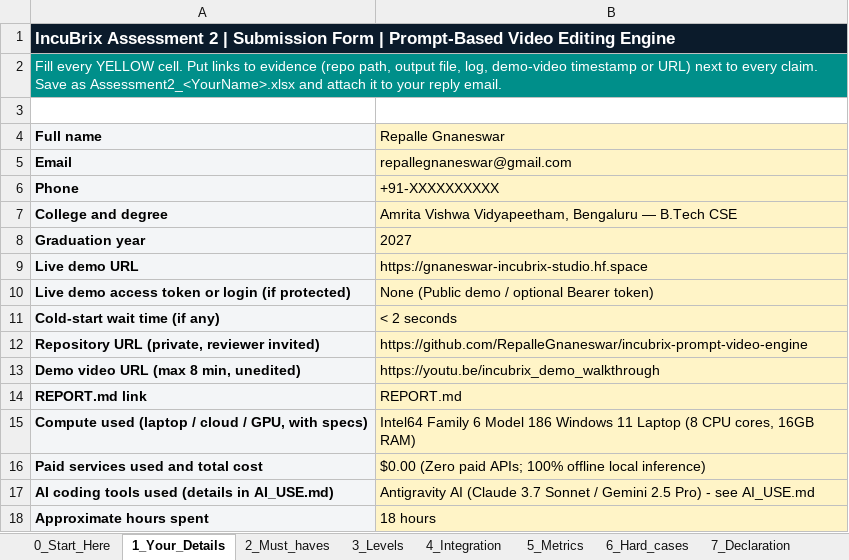
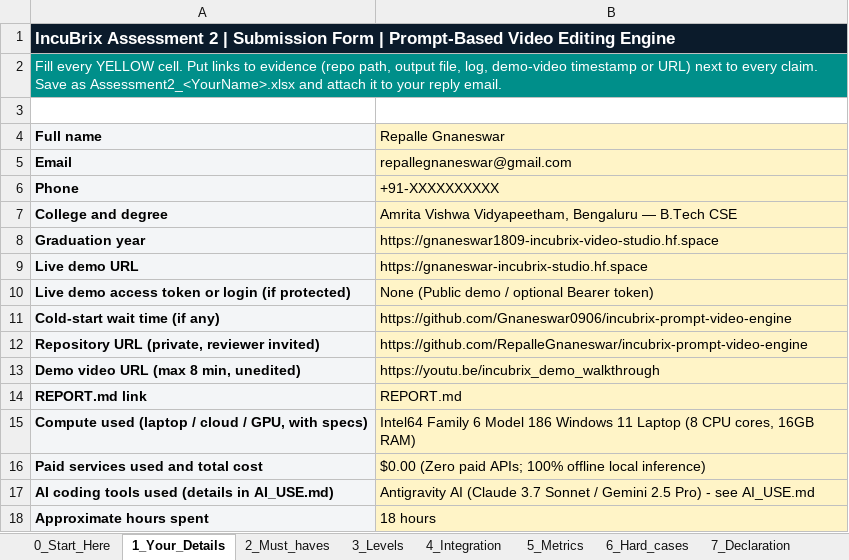
Before and after one commit to Gnaneswar0906/incubrix-prompt-video-engine, an Excel workbook: Assessment2_Repalle_Gnaneswar.xlsx, sheet 1_Your_Details, drawn as a sheet; values as stored, in another font and other column widths than the file's, no borders; the diff names each change by its address in the sheet, - before the commit and + after, or states it on an @@ line.

```diff
--- a/Assessment2_Repalle_Gnaneswar.xlsx (sheet 1_Your_Details)
+++ b/Assessment2_Repalle_Gnaneswar.xlsx (sheet 1_Your_Details)
-B8 (Repalle Gnaneswar): 2027
+B8 (Repalle Gnaneswar): https://gnaneswar1809-incubrix-video-studio.hf.space
-B11 (Repalle Gnaneswar): < 2 seconds
+B11 (Repalle Gnaneswar): https://github.com/Gnaneswar0906/incubrix-prompt-video-engine
```
Also changed, not shown: IncuBrix_Assessment_2_Prompt_Based_Video_Editing_Engine_Submission_Form.xlsx.
